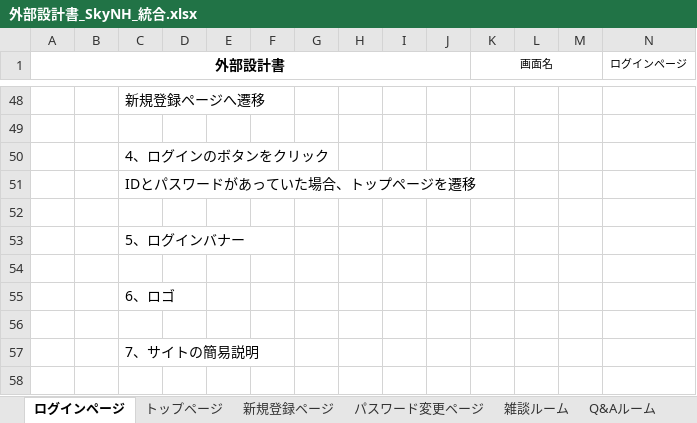
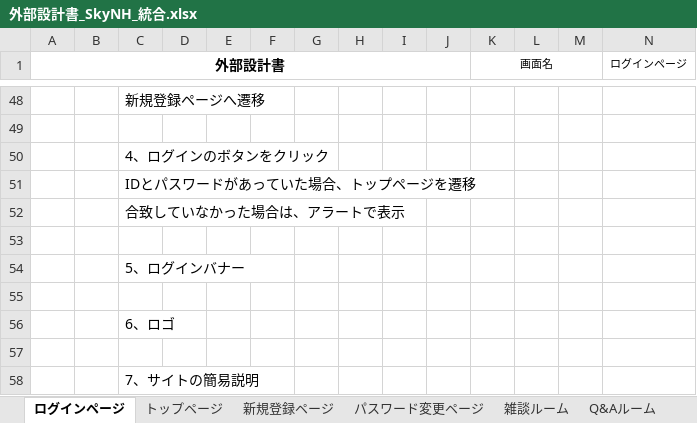
Before and after one commit to DOJO-2021/C-2, an Excel workbook: documents/外部設計書_SkyNH_統合.xlsx, sheet ログインページ, drawn as a sheet; only a part is shown, gaps mark what is left out; the shorter side is filled out with more unchanged rows; values as stored, in another font and other column widths than the file's, no borders; charts and pictures not drawn; rows hold the shown columns only; the diff names each change by its address in the sheet, - before the commit and + after, or states it on an @@ line.

```diff
--- a/documents/外部設計書_SkyNH_統合.xlsx (sheet ログインページ)
+++ b/documents/外部設計書_SkyNH_統合.xlsx (sheet ログインページ)
+row 52:  |  | 合致していなかった場合は、アラートで表示
```
Also changed, not shown: sheet Q&Aルーム, sheet 雑談ルーム, sheet 理解度選択, sheet 新規登録ページ, sheet パスワード変更ページ, charts or pictures.
